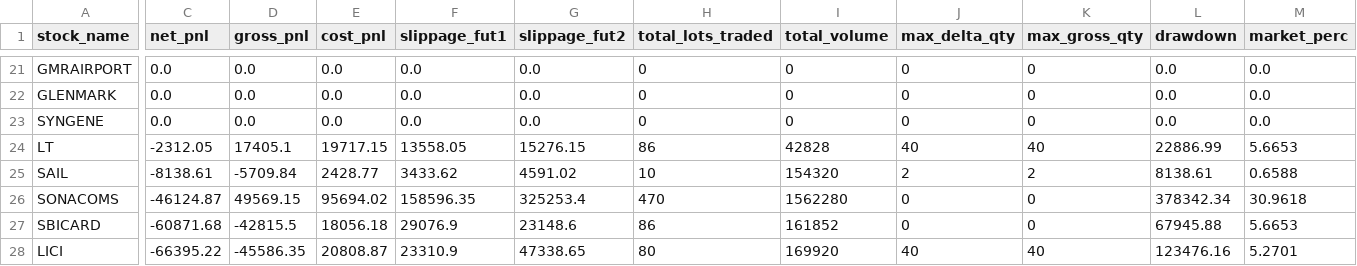
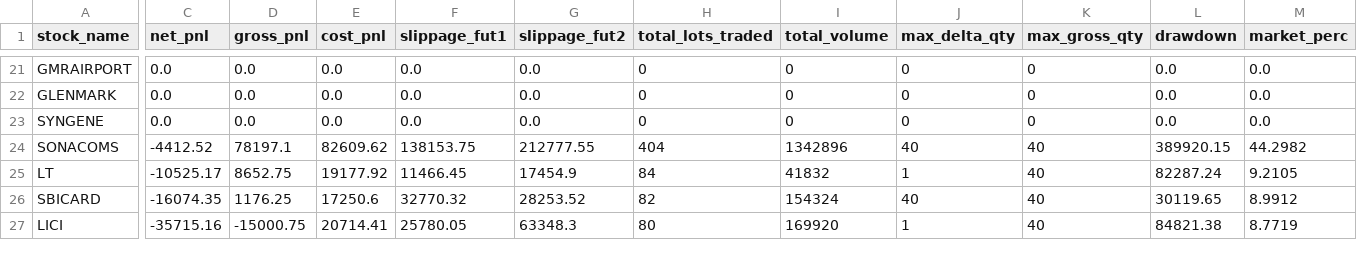
Before and after one commit to madhavgupta6803/YMSF-Quant-Assessment, a CSV file: Results.csv, drawn as a sheet; only a part is shown, gaps mark what is left out; removed rows and columns are numbered as before the commit, all else as after; rows hold the shown columns only; the diff covers the shown part only; the diff names each change by its address in the sheet, - before the commit and + after, or states it on an @@ line.

Commit message:
Added_updated_results_and_readme

```diff
--- a/Results.csv
+++ b/Results.csv
+row 24: SONACOMS | -4412.52 | 78197.1 | 82609.62 | 138153.75 | 212777.55 | 404 | 1342896 | 40 | 40 | 389920.15 | 44.2982
-C25 (net_pnl): -2312.05
+C25 (net_pnl): -10525.17
-D25 (gross_pnl): 17405.1
+D25 (gross_pnl): 8652.75
-E25 (cost_pnl): 19717.15
+E25 (cost_pnl): 19177.92
-F25 (slippage_fut1): 13558.05
+F25 (slippage_fut1): 11466.45
-G25 (slippage_fut2): 15276.15
+G25 (slippage_fut2): 17454.9
-H25 (total_lots_traded): 86
+H25 (total_lots_traded): 84
-I25 (total_volume): 42828
+I25 (total_volume): 41832
-J25 (max_delta_qty): 40
+J25 (max_delta_qty): 1
-L25 (drawdown): 22886.99
+L25 (drawdown): 82287.24
-M25 (market_perc): 5.6653
+M25 (market_perc): 9.2105
-row 25: SAIL | -8138.61 | -5709.84 | 2428.77 | 3433.62 | 4591.02 | 10 | 154320 | 2 | 2 | 8138.61 | 0.6588
-row 26: SONACOMS | -46124.87 | 49569.15 | 95694.02 | 158596.35 | 325253.4 | 470 | 1562280 | 0 | 0 | 378342.34 | 30.9618
-C26 (net_pnl): -60871.68
+C26 (net_pnl): -16074.35
-D26 (gross_pnl): -42815.5
+D26 (gross_pnl): 1176.25
-E26 (cost_pnl): 18056.18
+E26 (cost_pnl): 17250.6
-F26 (slippage_fut1): 29076.9
+F26 (slippage_fut1): 32770.32
-G26 (slippage_fut2): 23148.6
+G26 (slippage_fut2): 28253.52
-H26 (total_lots_traded): 86
+H26 (total_lots_traded): 82
-I26 (total_volume): 161852
+I26 (total_volume): 154324
-J26 (max_delta_qty): 0
+J26 (max_delta_qty): 40
-K26 (max_gross_qty): 0
+K26 (max_gross_qty): 40
-L26 (drawdown): 67945.88
+L26 (drawdown): 30119.65
-M26 (market_perc): 5.6653
+M26 (market_perc): 8.9912
-C27 (net_pnl): -66395.22
+C27 (net_pnl): -35715.16
-D27 (gross_pnl): -45586.35
+D27 (gross_pnl): -15000.75
-E27 (cost_pnl): 20808.87
+E27 (cost_pnl): 20714.41
-F27 (slippage_fut1): 23310.9
+F27 (slippage_fut1): 25780.05
-G27 (slippage_fut2): 47338.65
+G27 (slippage_fut2): 63348.3
-J27 (max_delta_qty): 40
+J27 (max_delta_qty): 1
-L27 (drawdown): 123476.16
+L27 (drawdown): 84821.38
-M27 (market_perc): 5.2701
+M27 (market_perc): 8.7719
```
Also changed, not shown: 4 added rows, 3 removed rows and 21 edited cells elsewhere in this file, 4 other files.
